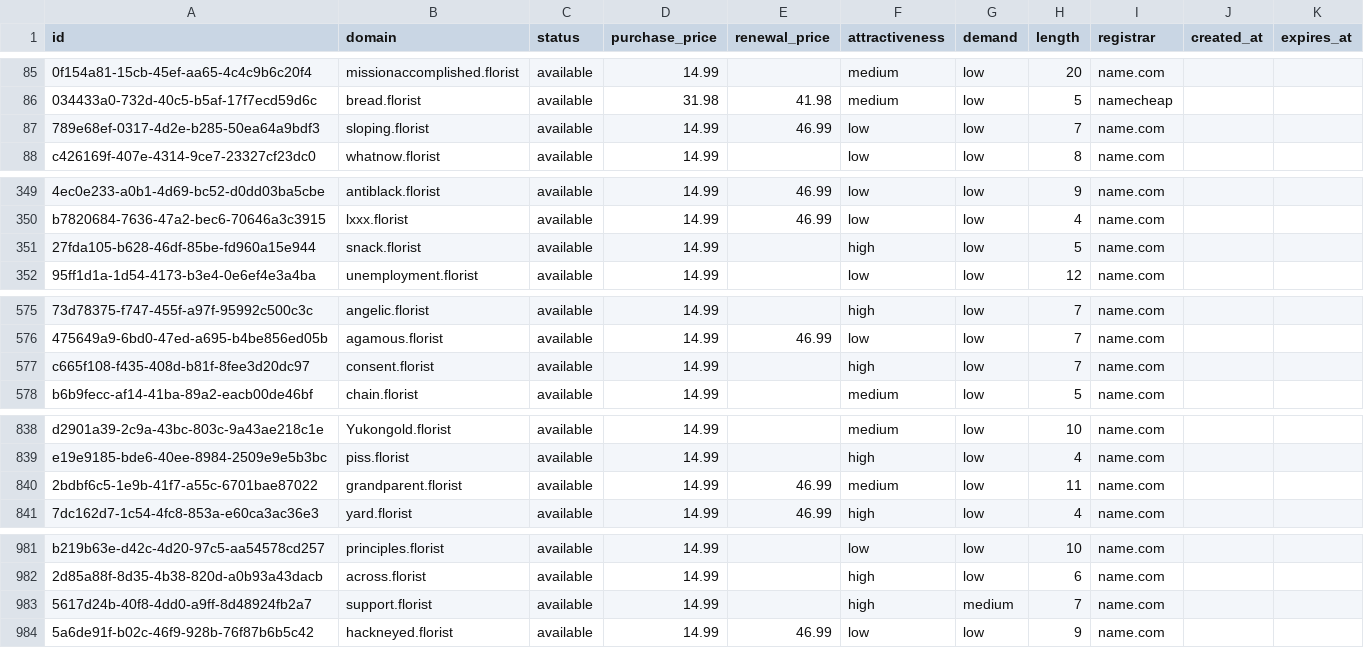
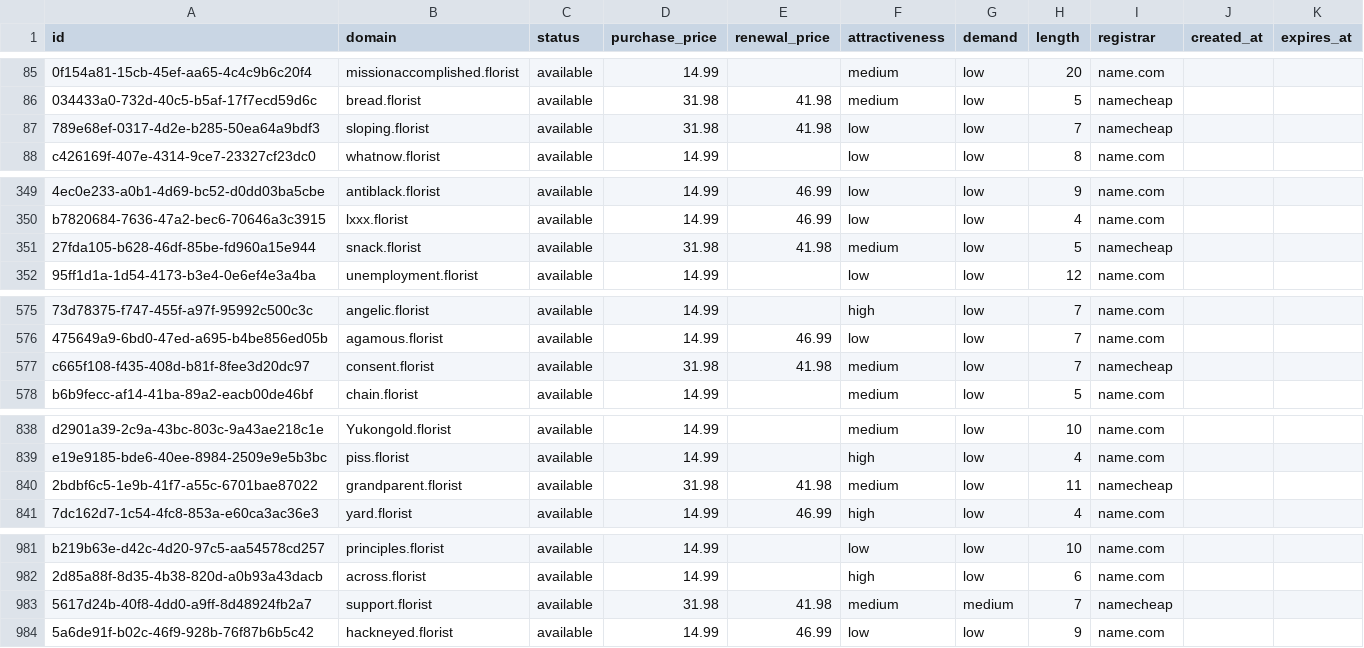
Before and after one commit to UniqueDomains/florist-oneword-domains, a CSV file: florist.csv, drawn as a sheet; only a part is shown, gaps mark what is left out; the diff names each change by its address in the sheet, - before the commit and + after, or states it on an @@ line.

Commit message:
Domains update

```diff
--- a/florist.csv
+++ b/florist.csv
-D87 (purchase_price): 14.99
+D87 (purchase_price): 31.98
-E87 (renewal_price): 46.99
+E87 (renewal_price): 41.98
-I87 (registrar): name.com
+I87 (registrar): namecheap
-D351 (purchase_price): 14.99
+D351 (purchase_price): 31.98
-E351 (renewal_price): (empty)
+E351 (renewal_price): 41.98
-F351 (attractiveness): high
+F351 (attractiveness): medium
-I351 (registrar): name.com
+I351 (registrar): namecheap
-D577 (purchase_price): 14.99
+D577 (purchase_price): 31.98
-E577 (renewal_price): (empty)
+E577 (renewal_price): 41.98
-F577 (attractiveness): high
+F577 (attractiveness): medium
-I577 (registrar): name.com
+I577 (registrar): namecheap
-D840 (purchase_price): 14.99
+D840 (purchase_price): 31.98
-E840 (renewal_price): 46.99
+E840 (renewal_price): 41.98
-I840 (registrar): name.com
+I840 (registrar): namecheap
-D983 (purchase_price): 14.99
+D983 (purchase_price): 31.98
-E983 (renewal_price): (empty)
+E983 (renewal_price): 41.98
-F983 (attractiveness): high
+F983 (attractiveness): medium
-I983 (registrar): name.com
+I983 (registrar): namecheap
```
Also changed, not shown: 4 other files.
